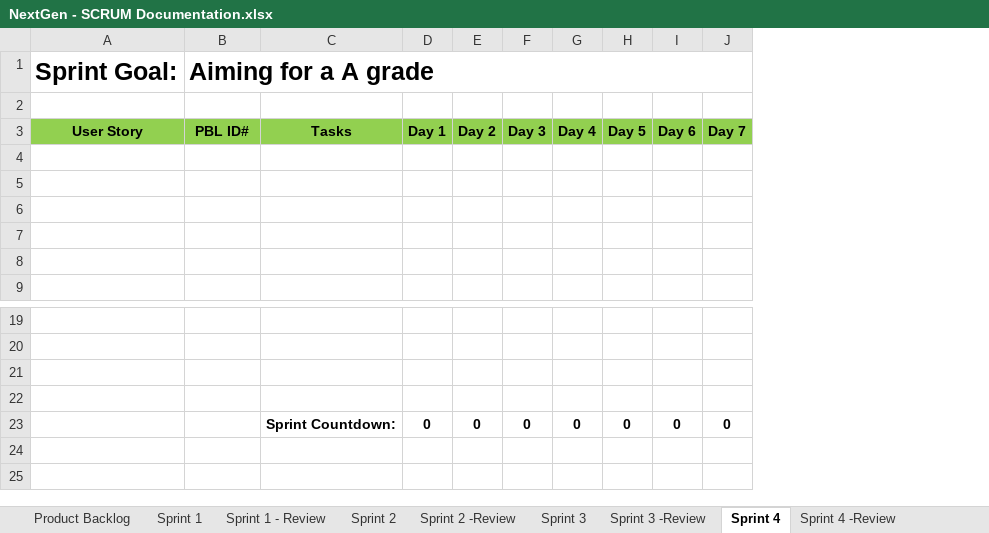
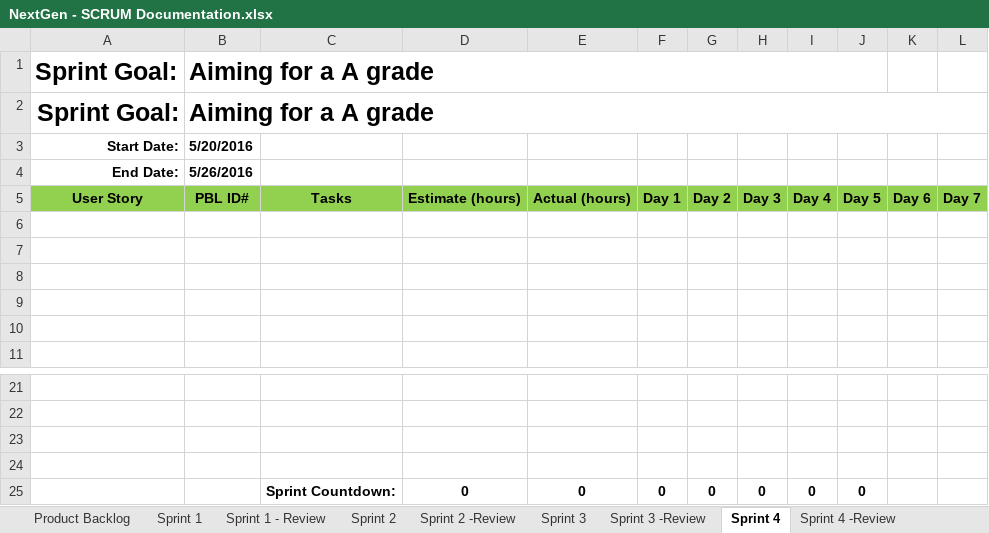
Before and after one commit to salmaanzats/NextGenStockMarket, an Excel workbook: documents/NextGen - SCRUM Documentation.xlsx, sheet Sprint 4, drawn as a sheet; only a part is shown, gaps mark what is left out; values as stored, in another font and other column widths than the file's, no borders; removed rows and columns are numbered as before the commit, all else as after; the diff names each change by its address in the sheet, - before the commit and + after, or states it on an @@ line.

```diff
--- a/documents/NextGen - SCRUM Documentation.xlsx (sheet Sprint 4)
+++ b/documents/NextGen - SCRUM Documentation.xlsx (sheet Sprint 4)
+column D, row 5: Estimate (hours); row 25: 0
+column E, row 5: Actual (hours); row 25: 0
-B1:J1 merged
+B1:J1 merged
-row 2: (empty)
+row 2: Sprint Goal: | Aiming for a A grade
+B2:L2 merged
+row 3: Start Date: | 5/20/2016
+row 4: End Date: | 5/26/2016
-K25: 0
+K25: (empty)
-L25: 0
+L25: (empty)
```
Also changed, not shown: sheet Sprint 2, sheet Sprint 3, sheet Sprint 1, sheet Sprint 1 - Review, sheet Sprint 2 -Review, formulas that keep their value.
